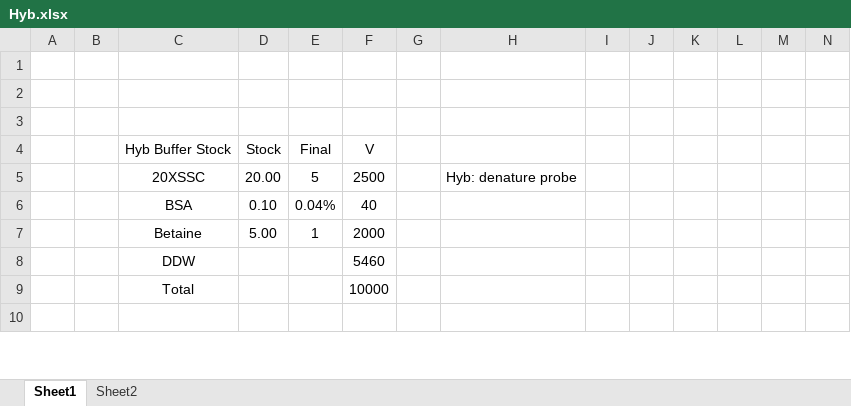
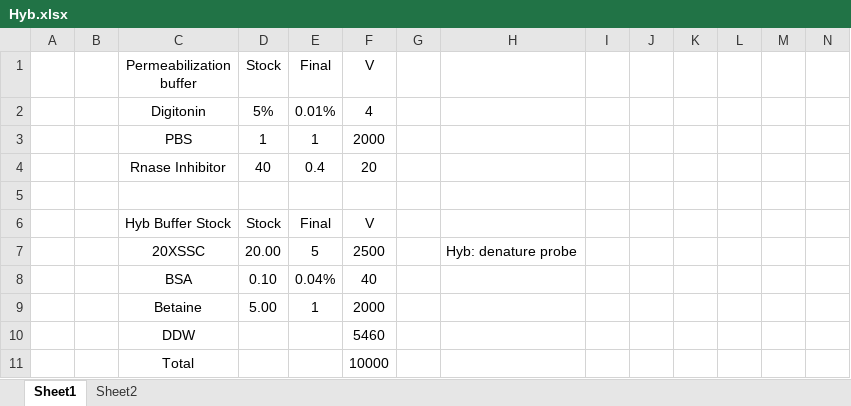
Before and after one commit to SunmoonTao/yo, an Excel workbook: flex/Hyb.xlsx, sheet Sheet1, drawn as a sheet; only a part is shown; the shorter side is filled out with more unchanged rows; values as stored, in another font and other column widths than the file's, no borders; the diff names each change by its address in the sheet, - before the commit and + after, or states it on an @@ line.

```diff
--- a/flex/Hyb.xlsx (sheet Sheet1)
+++ b/flex/Hyb.xlsx (sheet Sheet1)
-row 1: (empty)
+row 1:  |  | Permeabilization buffer | Stock | Final | V
-row 2: (empty)
+row 2:  |  | Digitonin | 5% | 0.01% | 4
+row 3:  |  | PBS | 1 | 1 | 2000
+row 4:  |  | Rnase Inhibitor | 40 | 0.4 | 20
```
Also changed, not shown: sheet Sheet2, flex/KRAS_mutations_Riggi_Lab_2023_03.xlsx, flex/pilot.xlsx, 21 other files.
